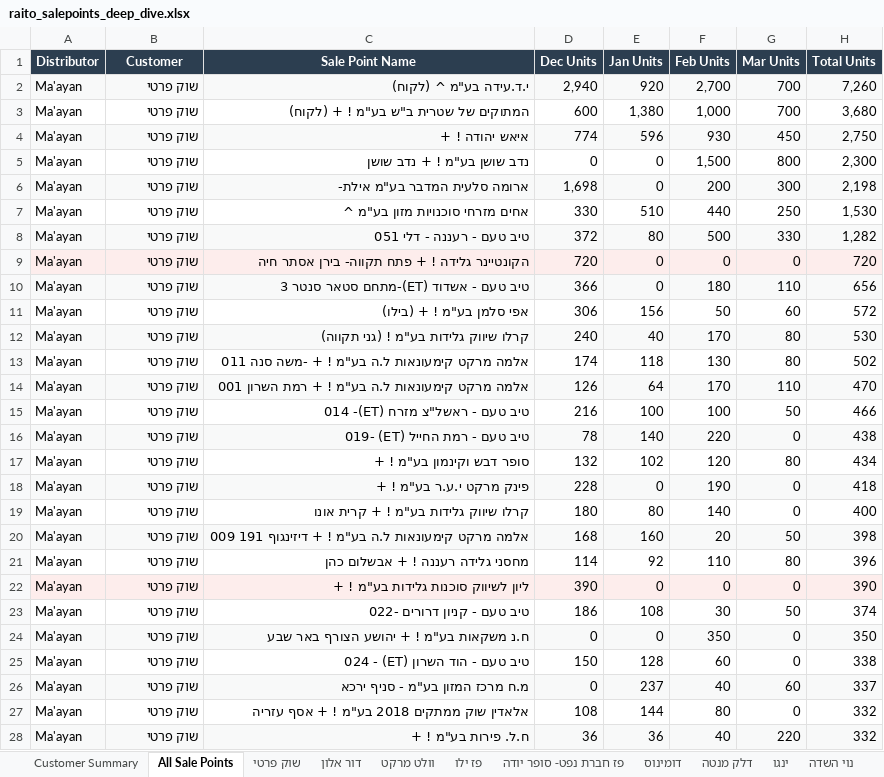
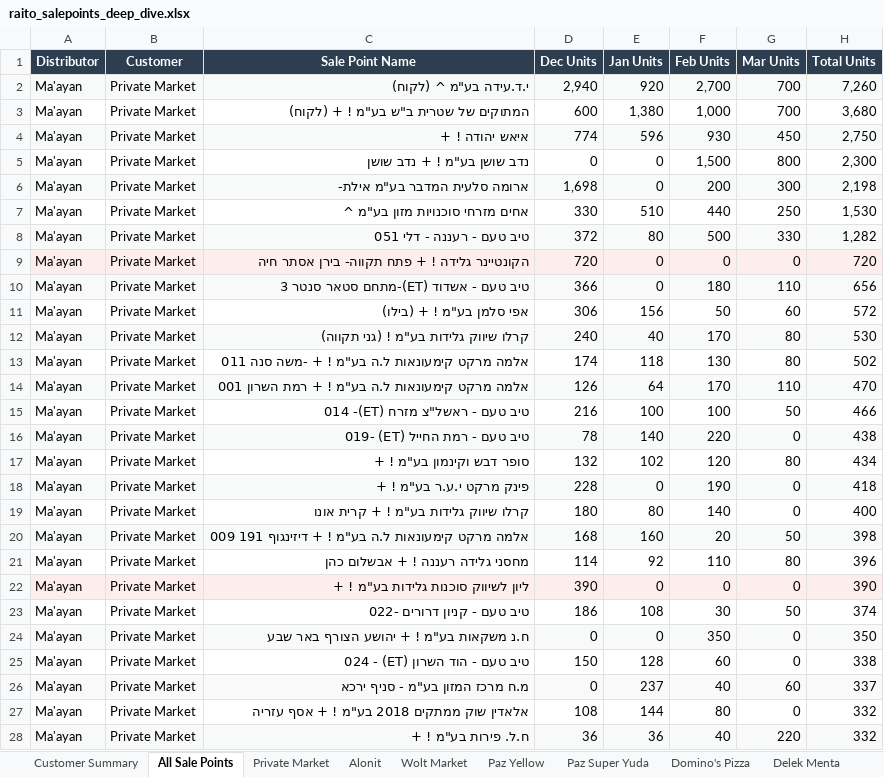
Before and after one commit to or-raito/raito-dashboard, an Excel workbook: raito_salepoints_deep_dive.xlsx, sheet All Sale Points, drawn as a sheet; only a part is shown; values as stored, in another font and other column widths than the file's, no borders; the diff covers the shown part only; the diff names each change by its address in the sheet, - before the commit and + after, or states it on an @@ line.

```diff
--- a/raito_salepoints_deep_dive.xlsx (sheet All Sale Points)
+++ b/raito_salepoints_deep_dive.xlsx (sheet All Sale Points)
-sheet tab: שוק פרטי
+sheet tab: Private Market
-sheet tab: דור אלון
+sheet tab: Alonit
-sheet tab: וולט מרקט
+sheet tab: Wolt Market
-sheet tab: פז ילו
+sheet tab: Paz Yellow
-sheet tab: פז חברת נפט- סופר יודה
+sheet tab: Paz Super Yuda
-sheet tab: דומינוס
+sheet tab: Domino's Pizza
-sheet tab: דלק מנטה
+sheet tab: Delek Menta
-B2:B28 (Customer): שוק פרטי
+B2:B28 (Customer): Private Market
```
Also changed, not shown: 9 added rows, 1234 edited cells and cell formats elsewhere in this sheet, sheet Biscotti Chain, sheet Customer Summary, sheet Carmella, sheet Oogiplatset, sheet Yango Deli, sheet Naomi's Farm, 10 more sheets, other sheet tabs, 1 other file.
